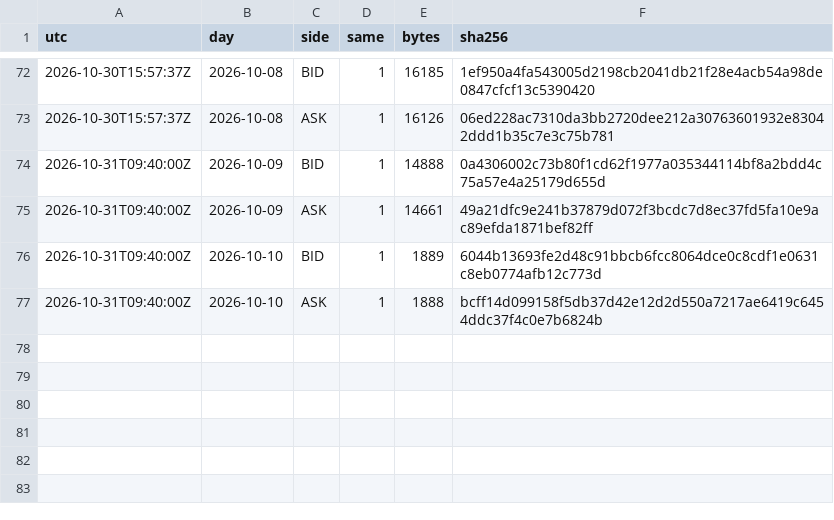
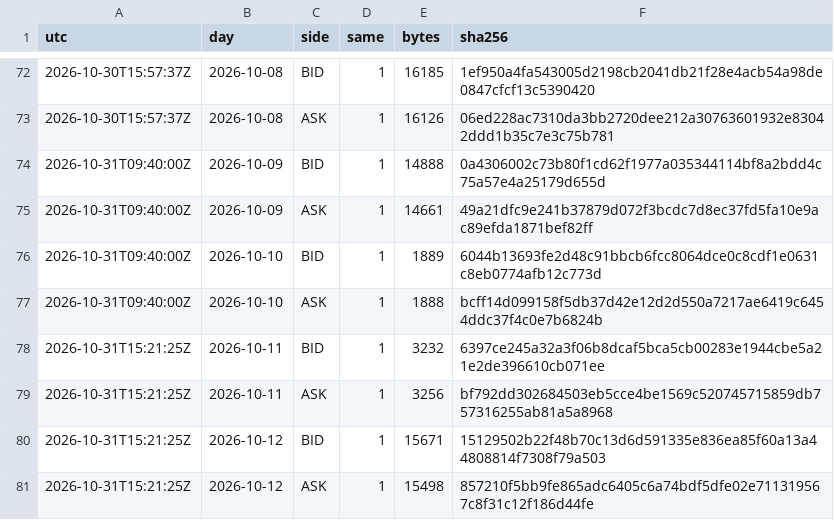
Before and after one commit to Mohamedalhaaj/gold-forward-watch, a CSV file: data/system/rechecks.csv, drawn as a sheet; only a part is shown, gaps mark what is left out.

```diff
--- a/data/system/rechecks.csv
+++ b/data/system/rechecks.csv
@@ -77 +77,5 @@ utc,day,side,same,bytes,sha256
 2026-10-31T09:40:00Z,2026-10-10,ASK,1,1888,bcff14d099158f5db37d42e12d2d550a7217ae6419c6454ddc37f4c0e7b6824b
+2026-10-31T15:21:25Z,2026-10-11,BID,1,3232,6397ce245a32a3f06b8dcaf5bca5cb00283e1944cbe5a21e2de396610cb071ee
+2026-10-31T15:21:25Z,2026-10-11,ASK,1,3256,bf792dd302684503eb5cce4be1569c520745715859db757316255ab81a5a8968
+2026-10-31T15:21:25Z,2026-10-12,BID,1,15671,15129502b22f48b70c13d6d591335e836ea85f60a13a44808814f7308f79a503
+2026-10-31T15:21:25Z,2026-10-12,ASK,1,15498,857210f5bb9fe865adc6405c6a74bdf5dfe02e711319567c8f31c12f186d44fe
```
Also changed, not shown: reports/forward_site/system/VolMapSystem.csv, 2 other files.
